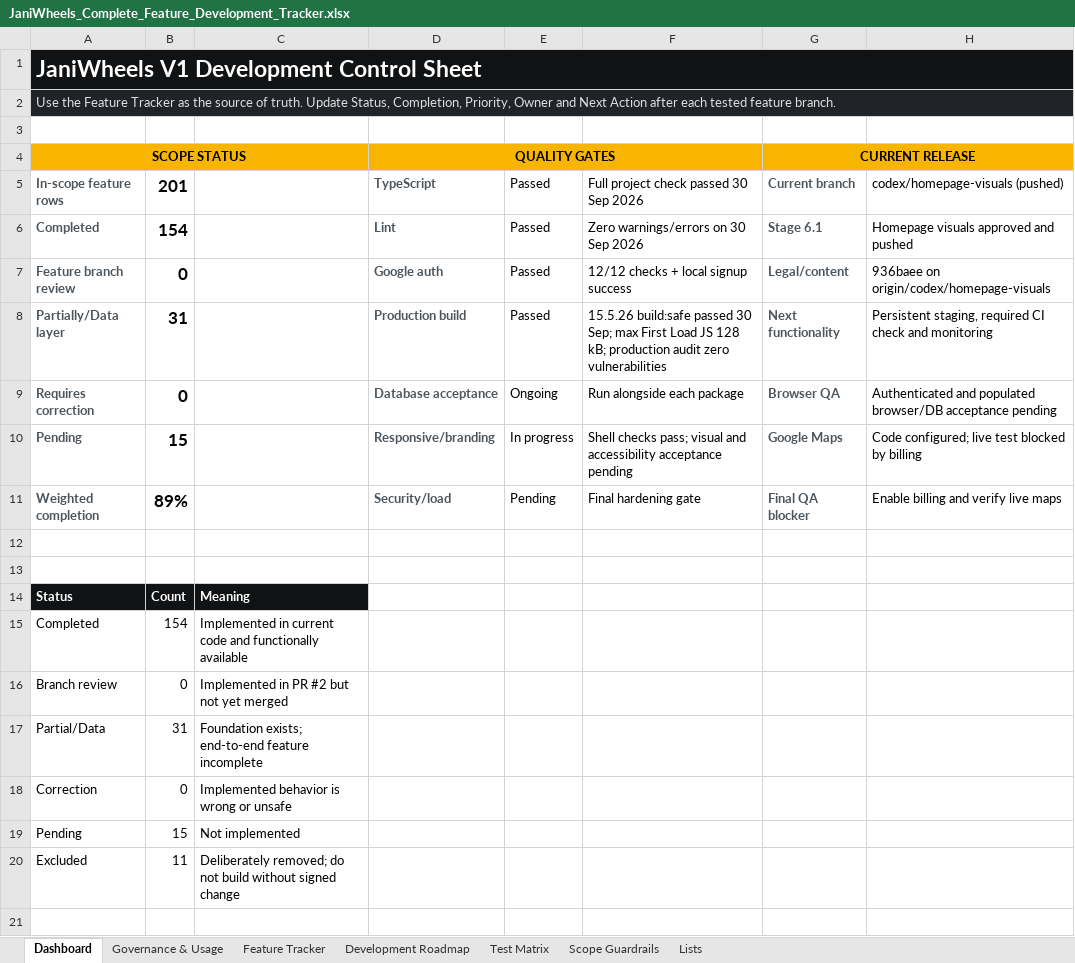
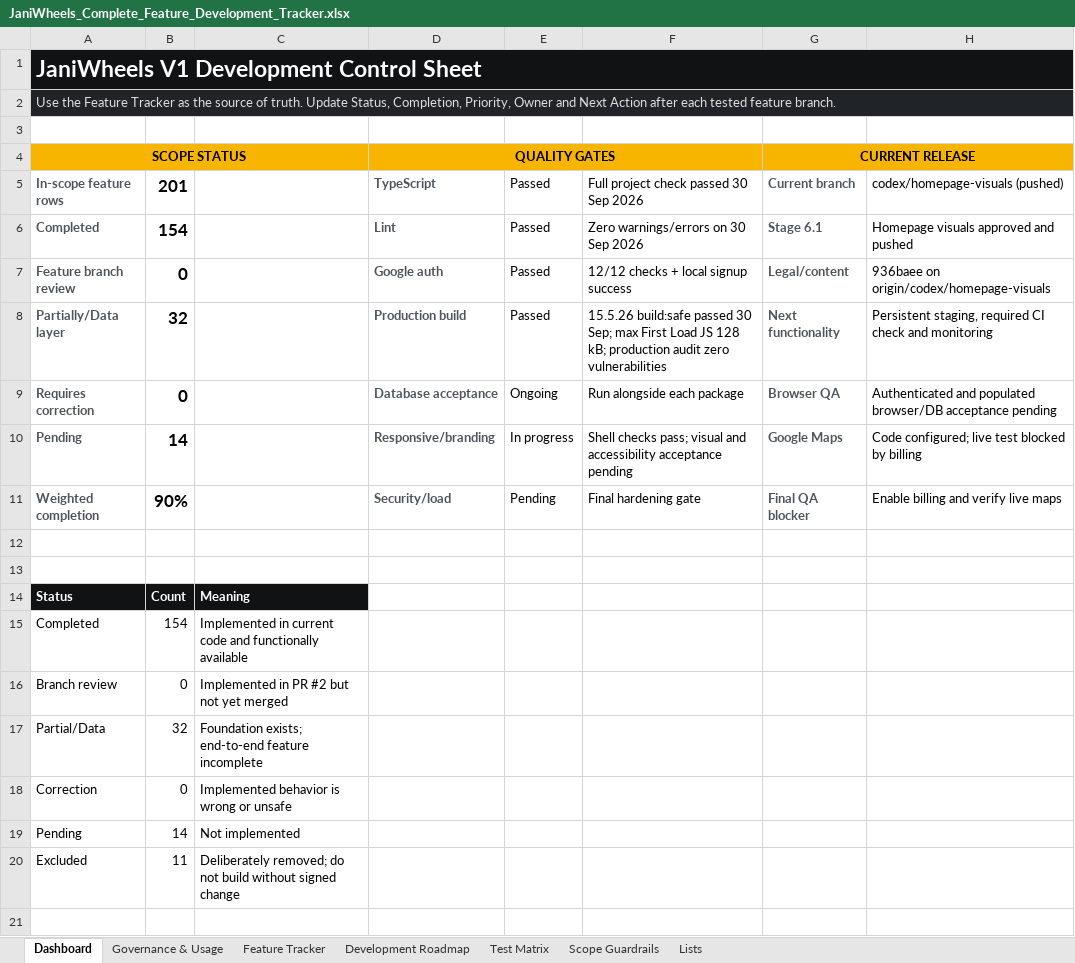
Before and after one commit to Tech-Orbit-Systems/JaniWheels, an Excel workbook: docs/JaniWheels_Complete_Feature_Development_Tracker.xlsx, sheet Dashboard, drawn as a sheet; only a part is shown; values as stored, in another font and other column widths than the file's, no borders; charts and pictures not drawn; the diff names each change by its address in the sheet, - before the commit and + after, or states it on an @@ line.

```diff
--- a/docs/JaniWheels_Complete_Feature_Development_Tracker.xlsx (sheet Dashboard)
+++ b/docs/JaniWheels_Complete_Feature_Development_Tracker.xlsx (sheet Dashboard)
-B8: 31
+B8: 32
-B10: 15
+B10: 14
-B11: 89%
+B11: 90%
-B17: 31
+B17: 32
-B19: 15
+B19: 14
```
Also changed, not shown: sheet Feature Tracker, sheet Governance & Usage, charts or pictures, 2 other files.
